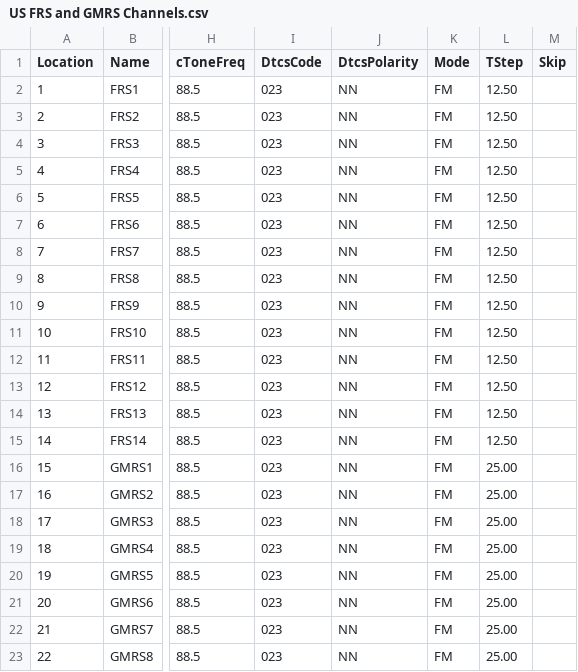
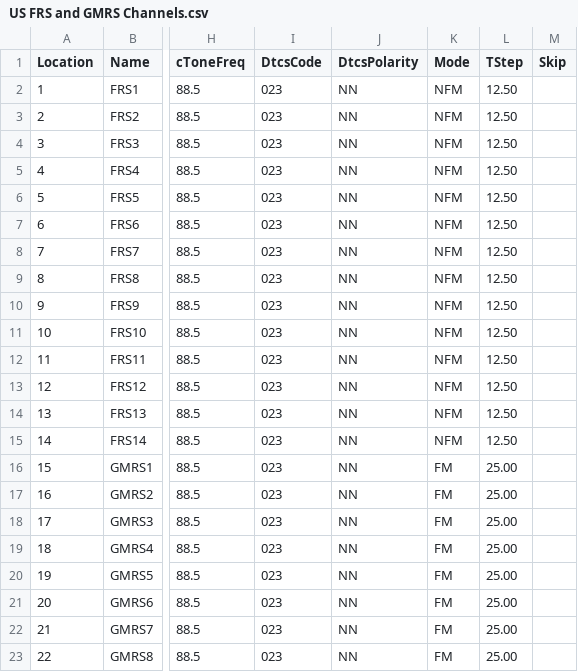
Before and after one commit to kk7ds/chirp, a CSV file: stock_configs/US FRS and GMRS Channels.csv, drawn as a sheet; only a part is shown, gaps mark what is left out; the diff names each change by its address in the sheet, - before the commit and + after, or states it on an @@ line.

Commit message:
Convert stock config FRS channels to NFM. #346

```diff
--- a/stock_configs/US FRS and GMRS Channels.csv
+++ b/stock_configs/US FRS and GMRS Channels.csv
-K2:K15 (Mode): FM
+K2:K15 (Mode): NFM
```
